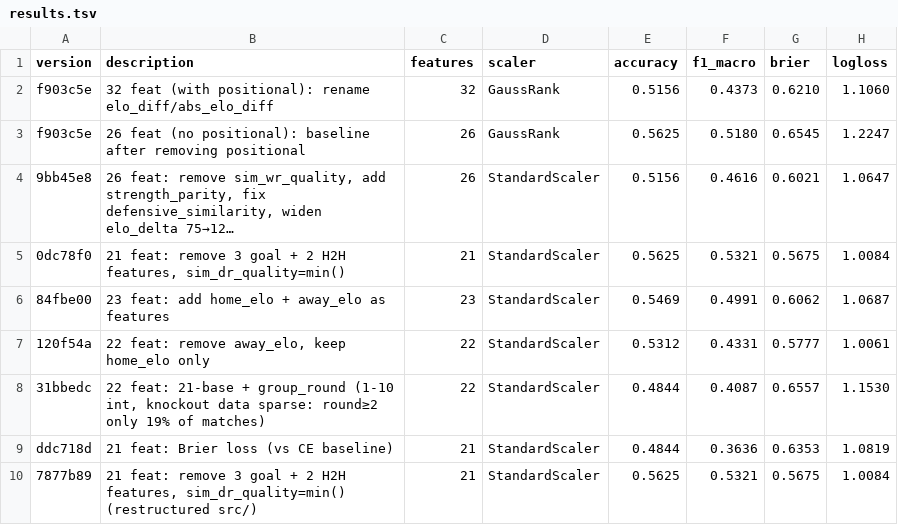
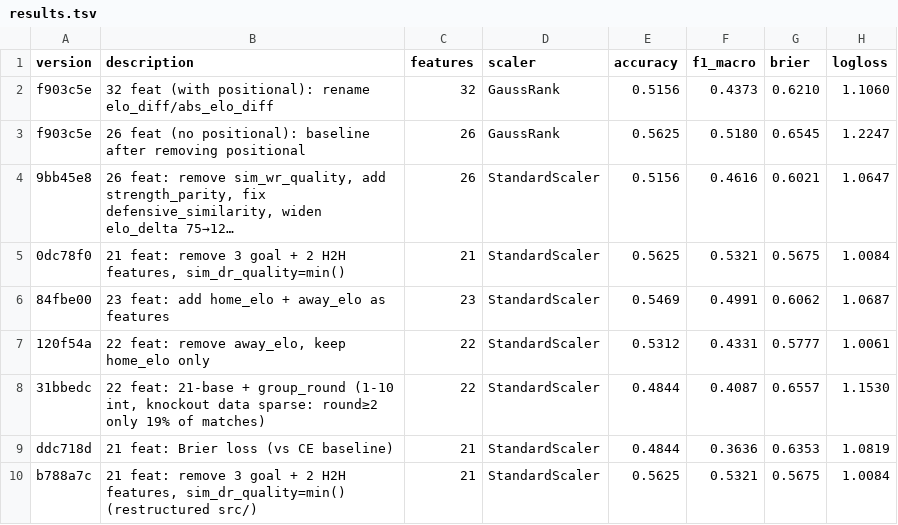
Before and after one commit to btogd123/WorldCupWinner, a TSV file: results.tsv, drawn as a sheet; only a part is shown; long unchanged cells end in …; the diff names each change by its address in the sheet, - before the commit and + after, or states it on an @@ line.

```diff
--- a/results.tsv
+++ b/results.tsv
-A10 (version): 7877b89
+A10 (version): b788a7c
```
